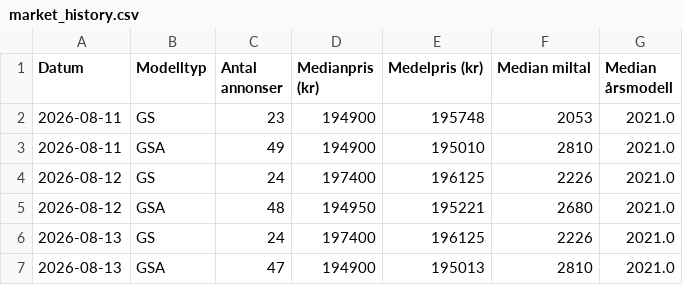
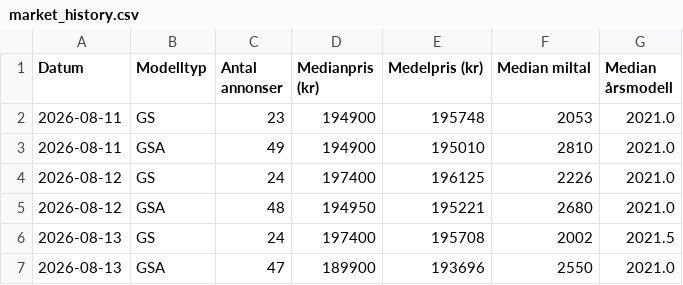
Before and after one commit to hogust/r1250gs, a CSV file: data/market_history.csv, drawn as a sheet.

```diff
--- a/data/market_history.csv
+++ b/data/market_history.csv
@@ -5,3 +5,3 @@ Datum,Modelltyp,Antal annonser,Medianpris (kr),Medelpris (kr),Median miltal,Medi
 2026-08-12,GSA,48,194950,195221,2680,2021.0
-2026-08-13,GS,24,197400,196125,2226,2021.0
-2026-08-13,GSA,47,194900,195013,2810,2021.0
+2026-08-13,GS,24,197400,195708,2002,2021.5
+2026-08-13,GSA,47,189900,193696,2550,2021.0
```
